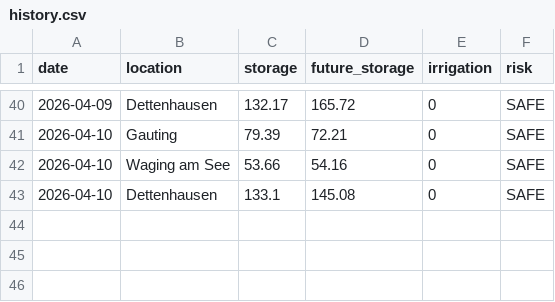
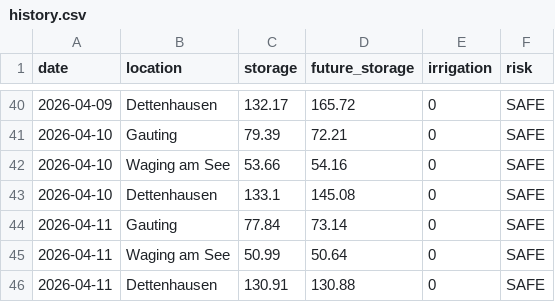
Before and after one commit to molitor76-creator/tree-drought-monitor, a CSV file: data/history.csv, drawn as a sheet; only a part is shown, gaps mark what is left out; the diff names each change by its address in the sheet, - before the commit and + after, or states it on an @@ line.

Commit message:
Automated update

```diff
--- a/data/history.csv
+++ b/data/history.csv
+row 44: 2026-04-11 | Gauting | 77.84 | 73.14 | 0 | SAFE
+row 45: 2026-04-11 | Waging am See | 50.99 | 50.64 | 0 | SAFE
+row 46: 2026-04-11 | Dettenhausen | 130.91 | 130.88 | 0 | SAFE
```
